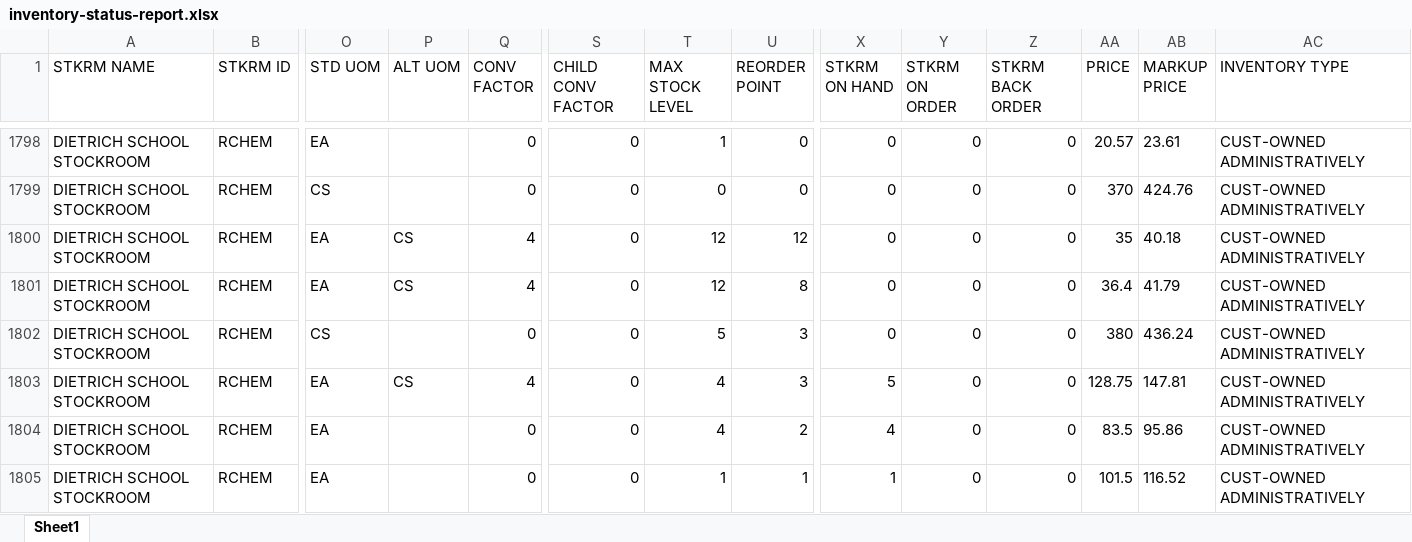
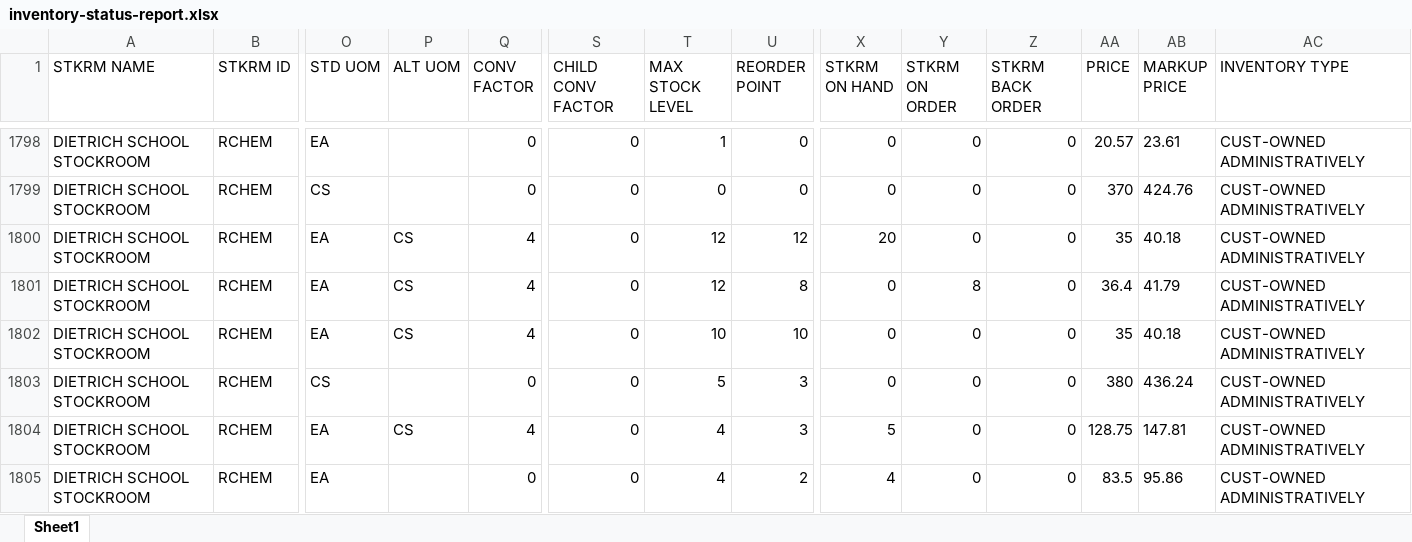
Before and after one commit to dssstockroom/dssstockroom.github.io, an Excel workbook: inventory-status-report.xlsx, sheet Sheet1, drawn as a sheet; only a part is shown, gaps mark what is left out; the shorter side is filled out with more unchanged rows; values as stored, in another font and other column widths than the file's, no borders; rows hold the shown columns only; the diff covers the shown part only; the diff names each change by its address in the sheet, - before the commit and + after, or states it on an @@ line.

Commit message:
Add files via upload

```diff
--- a/inventory-status-report.xlsx (sheet Sheet1)
+++ b/inventory-status-report.xlsx (sheet Sheet1)
-X1800 (STKRM ON HAND): 0
+X1800 (STKRM ON HAND): 20
-Y1801 (STKRM ON ORDER): 0
+Y1801 (STKRM ON ORDER): 8
+row 1802: DIETRICH SCHOOL STOCKROOM | RCHEM | EA | CS | 4 | 0 | 10 | 10 | 0 | 0 | 0 | 35 | 40.18 | CUST-OWNED ADMINISTRATIVELY
```
Also changed, not shown: 1 added row, 1 removed row and 59 edited cells elsewhere in this sheet.
